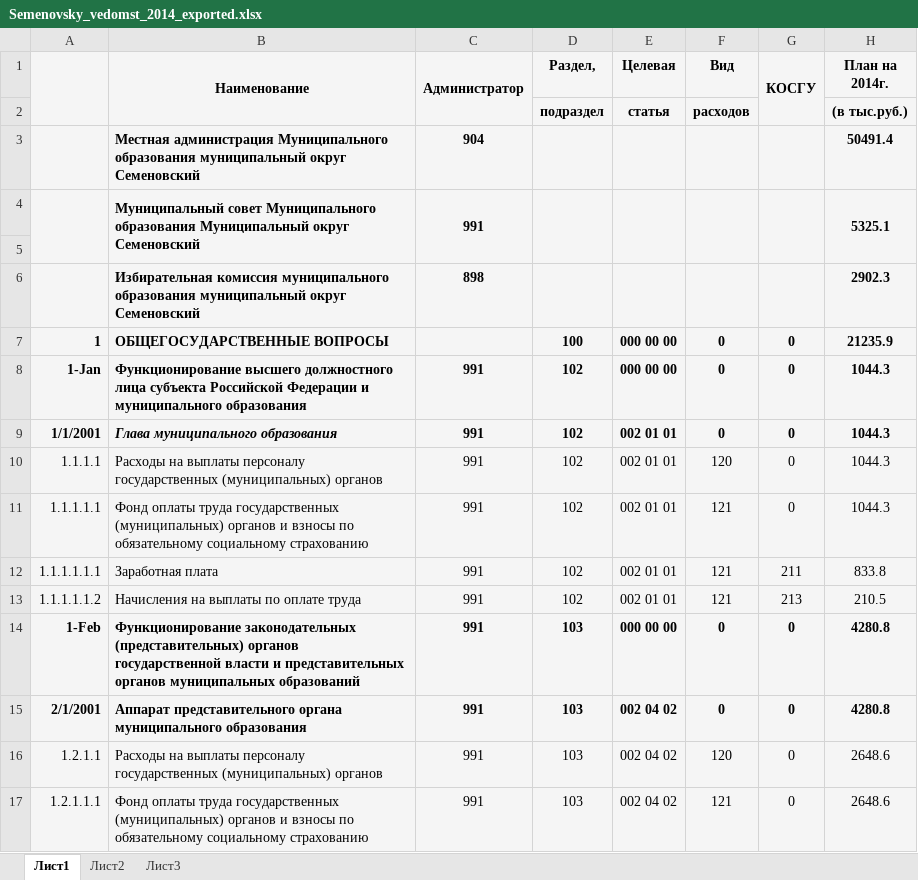
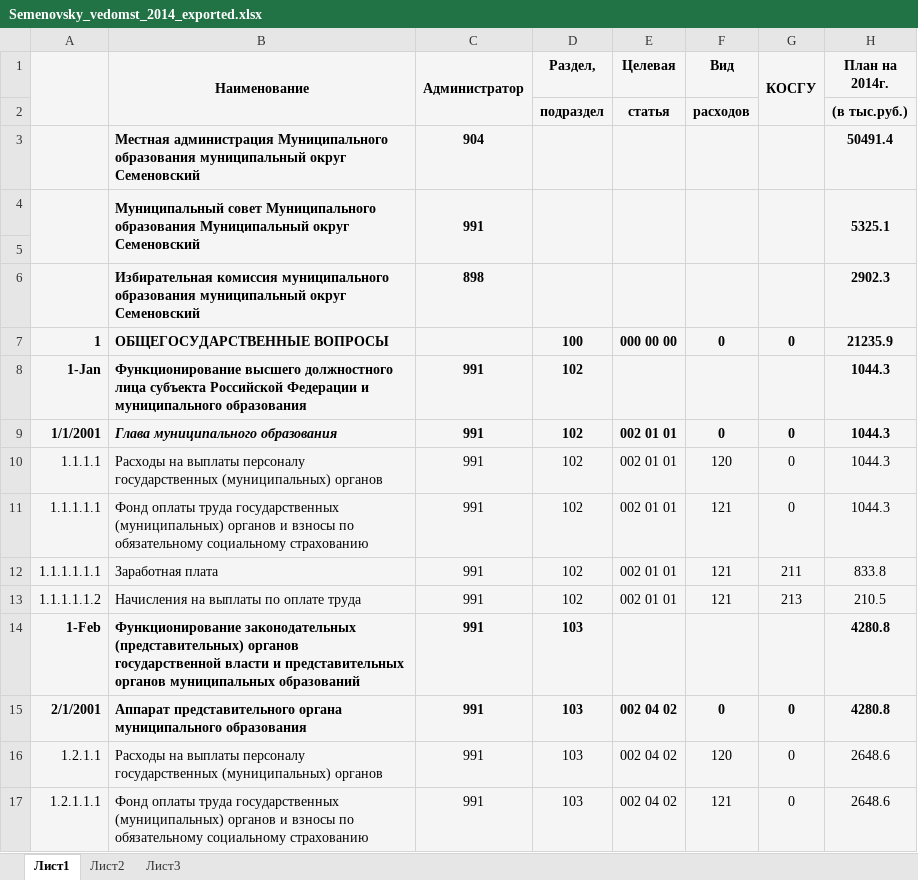
Before and after one commit to OpenCityRu/spb_muni, an Excel workbook: Admiralteisky/Semenovsky/budget/website/2014/Semenovsky_vedomst_2014_exported.xlsx, sheet Лист1, drawn as a sheet; only a part is shown; values as stored, in another font and other column widths than the file's, no borders; the diff names each change by its address in the sheet, - before the commit and + after, or states it on an @@ line.

```diff
--- a/Admiralteisky/Semenovsky/budget/website/2014/Semenovsky_vedomst_2014_exported.xlsx (sheet Лист1)
+++ b/Admiralteisky/Semenovsky/budget/website/2014/Semenovsky_vedomst_2014_exported.xlsx (sheet Лист1)
-E8 (Целевая): 000 00 00
+E8 (Целевая): (empty)
-F8 (Вид): 0
+F8 (Вид): (empty)
-G8 (КОСГУ): 0
+G8 (КОСГУ): (empty)
-E14 (Целевая): 000 00 00
+E14 (Целевая): (empty)
-F14 (Вид): 0
+F14 (Вид): (empty)
-G14 (КОСГУ): 0
+G14 (КОСГУ): (empty)
```
Also changed, not shown: Admiralteisky/Ekateringofsky/budget/website/2014/Ekateringofsky_vedomst_2014_original.xlsx, 12 other files.
